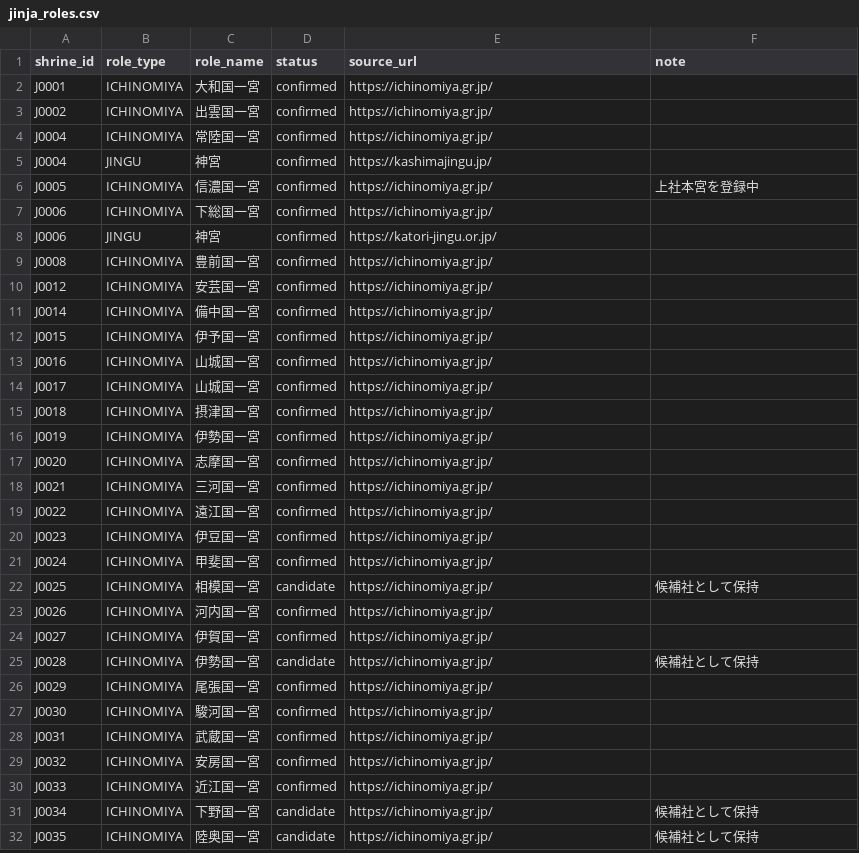
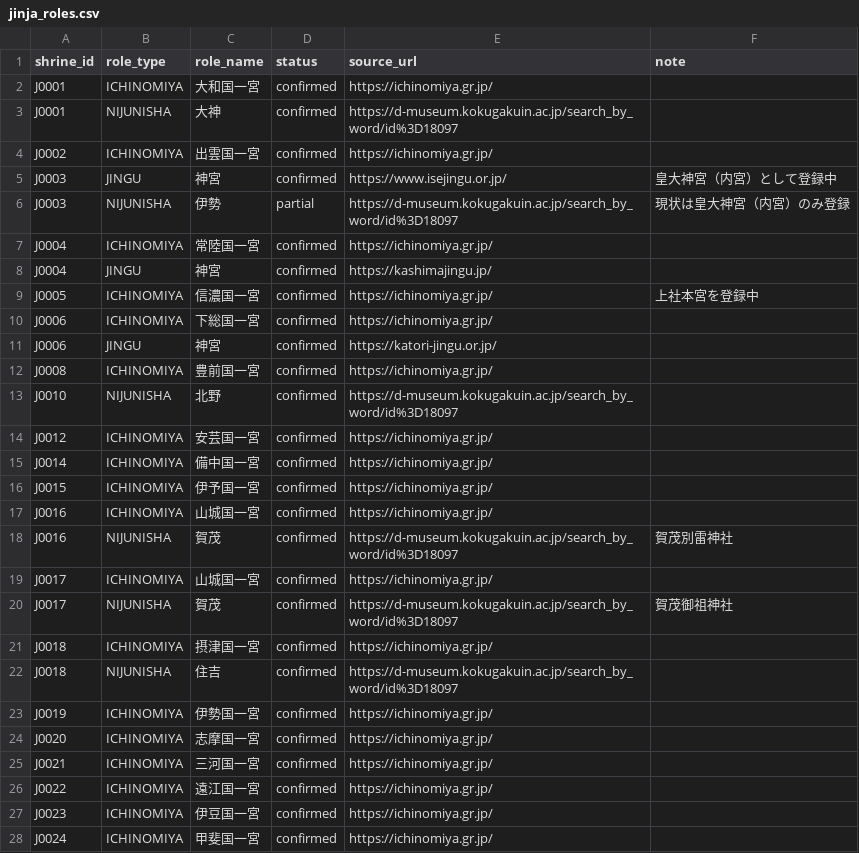
Before and after one commit to Phantom-Theatre88/kamisama-db, a CSV file: data/jinja_roles.csv, drawn as a sheet; only a part is shown; the shorter side is filled out with more unchanged rows.

Commit message:
Add Nijunisha roles for existing shrines

```diff
--- a/data/jinja_roles.csv
+++ b/data/jinja_roles.csv
@@ -2,3 +2,6 @@ shrine_id,role_type,role_name,status,source_url,note
 J0001,ICHINOMIYA,大和国一宮,confirmed,https://ichinomiya.gr.jp/,
+J0001,NIJUNISHA,大神,confirmed,https://d-museum.kokugakuin.ac.jp/search_by_word/id%3D18097,
 J0002,ICHINOMIYA,出雲国一宮,confirmed,https://ichinomiya.gr.jp/,
+J0003,JINGU,神宮,confirmed,https://www.isejingu.or.jp/,皇大神宮（内宮）として登録中
+J0003,NIJUNISHA,伊勢,partial,https://d-museum.kokugakuin.ac.jp/search_by_word/id%3D18097,現状は皇大神宮（内宮）のみ登録
 J0004,ICHINOMIYA,常陸国一宮,confirmed,https://ichinomiya.gr.jp/,
@@ -9,2 +12,3 @@ J0006,JINGU,神宮,confirmed,https://katori-jingu.or.jp/,
 J0008,ICHINOMIYA,豊前国一宮,confirmed,https://ichinomiya.gr.jp/,
+J0010,NIJUNISHA,北野,confirmed,https://d-museum.kokugakuin.ac.jp/search_by_word/id%3D18097,
 J0012,ICHINOMIYA,安芸国一宮,confirmed,https://ichinomiya.gr.jp/,
@@ -13,4 +17,7 @@ J0015,ICHINOMIYA,伊予国一宮,confirmed,https://ichinomiya.gr.jp/,
 J0016,ICHINOMIYA,山城国一宮,confirmed,https://ichinomiya.gr.jp/,
+J0016,NIJUNISHA,賀茂,confirmed,https://d-museum.kokugakuin.ac.jp/search_by_word/id%3D18097,賀茂別雷神社
 J0017,ICHINOMIYA,山城国一宮,confirmed,https://ichinomiya.gr.jp/,
+J0017,NIJUNISHA,賀茂,confirmed,https://d-museum.kokugakuin.ac.jp/search_by_word/id%3D18097,賀茂御祖神社
 J0018,ICHINOMIYA,摂津国一宮,confirmed,https://ichinomiya.gr.jp/,
+J0018,NIJUNISHA,住吉,confirmed,https://d-museum.kokugakuin.ac.jp/search_by_word/id%3D18097,
 J0019,ICHINOMIYA,伊勢国一宮,confirmed,https://ichinomiya.gr.jp/,
```
